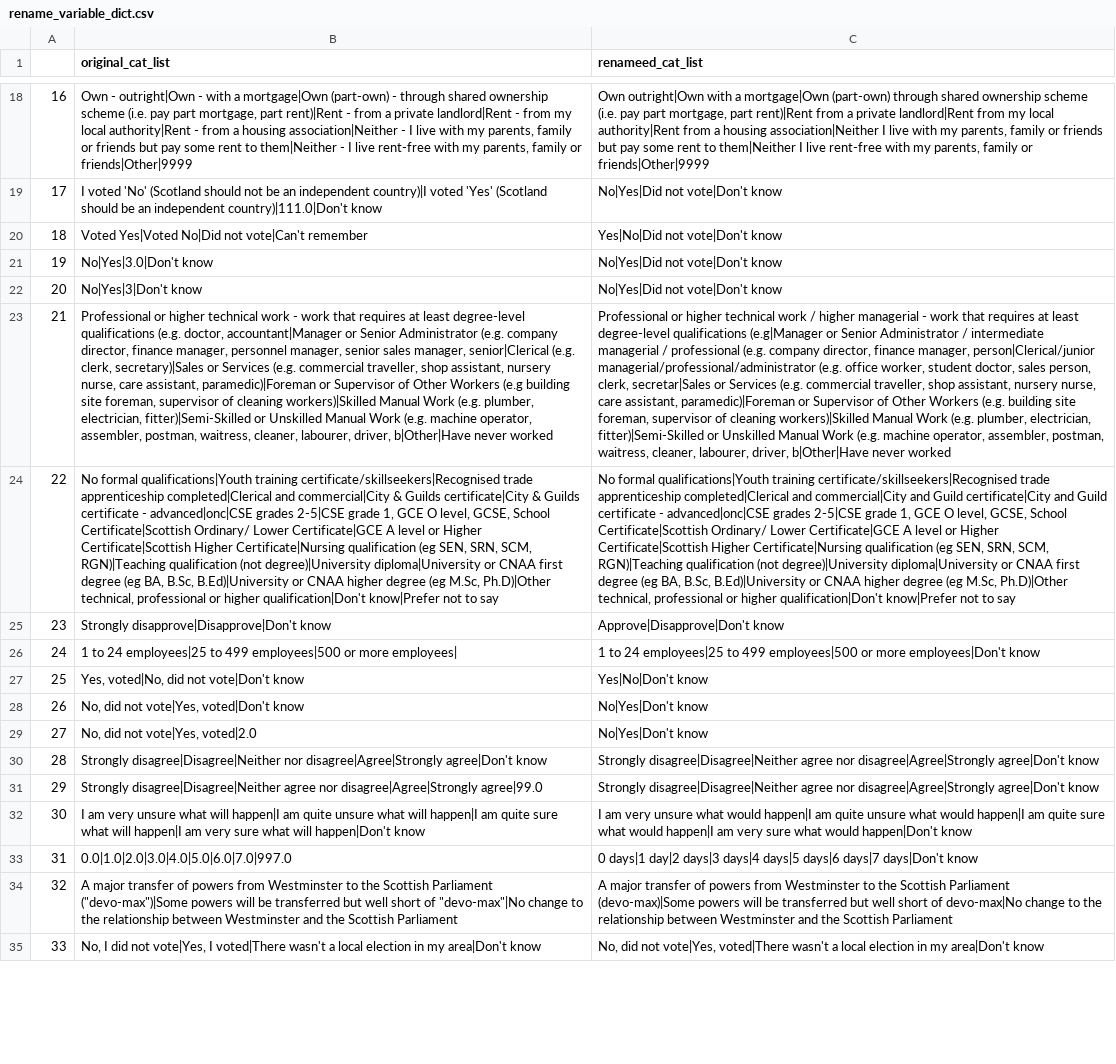
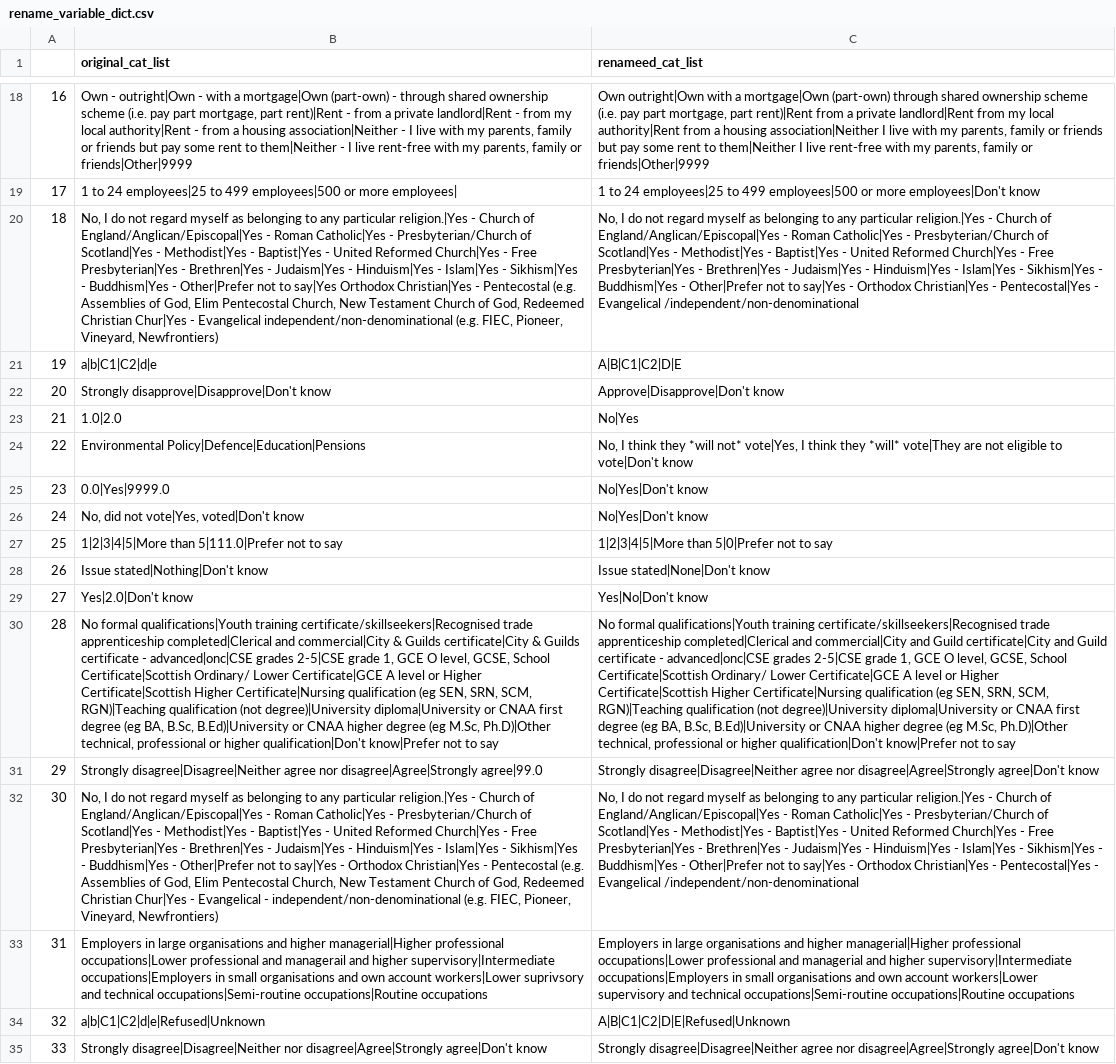
Before and after one commit to MariosRichards/BES_analysis_code, a CSV file: small data files/rename_variable_dict.csv, drawn as a sheet; only a part is shown, gaps mark what is left out; the diff covers the shown part only; the diff names each change by its address in the sheet, - before the commit and + after, or states it on an @@ line.

```diff
--- a/small data files/rename_variable_dict.csv
+++ b/small data files/rename_variable_dict.csv
-B19 (original_cat_list): I voted 'No' (Scotland should not be an independent country)|I voted 'Yes' (Scotland should be an independent country)|111.0|Don't know
+B19 (original_cat_list): 1 to 24 employees|25 to 499 employees|500 or more employees|
-C19 (renameed_cat_list): No|Yes|Did not vote|Don't know
+C19 (renameed_cat_list): 1 to 24 employees|25 to 499 employees|500 or more employees|Don't know
-B20 (original_cat_list): Voted Yes|Voted No|Did not vote|Can't remember
+B20 (original_cat_list): No, I do not regard myself as belonging to any particular religion.|Yes - Church of England/Anglican/Episcopal|Yes - Roman Catholic|Yes - Presbyterian/Church of Scotland|Yes - Methodist|Yes - Baptist|Yes - United Reformed Church|Yes - Free Presbyterian|Yes - Brethren|Yes - Judaism|Yes - Hinduism|Yes - Islam|Yes - Sikhism|Yes - Buddhism|Yes - Other|Prefer not to say|Yes Orthodox Christian|Yes - Pentecostal (e.g. Assemblies of God, Elim Pentecostal Church, New Testament Church of God, Redeemed Christian Chur|Yes - Evangelical independent/non-denominational (e.g. FIEC, Pioneer, Vineyard, Newfrontiers)
-C20 (renameed_cat_list): Yes|No|Did not vote|Don't know
+C20 (renameed_cat_list): No, I do not regard myself as belonging to any particular religion.|Yes - Church of England/Anglican/Episcopal|Yes - Roman Catholic|Yes - Presbyterian/Church of Scotland|Yes - Methodist|Yes - Baptist|Yes - United Reformed Church|Yes - Free Presbyterian|Yes - Brethren|Yes - Judaism|Yes - Hinduism|Yes - Islam|Yes - Sikhism|Yes - Buddhism|Yes - Other|Prefer not to say|Yes - Orthodox Christian|Yes - Pentecostal|Yes - Evangelical /independent/non-denominational
-B21 (original_cat_list): No|Yes|3.0|Don't know
+B21 (original_cat_list): a|b|C1|C2|d|e
-C21 (renameed_cat_list): No|Yes|Did not vote|Don't know
+C21 (renameed_cat_list): A|B|C1|C2|D|E
-B22 (original_cat_list): No|Yes|3|Don't know
+B22 (original_cat_list): Strongly disapprove|Disapprove|Don't know
-C22 (renameed_cat_list): No|Yes|Did not vote|Don't know
+C22 (renameed_cat_list): Approve|Disapprove|Don't know
-B23 (original_cat_list): Professional or higher technical work - work that requires at least degree-level qualifications (e.g. doctor, accountant|Manager or Senior Administrator (e.g. company director, finance manager, personnel manager, senior sales manager, senior|Clerical (e.g. clerk, secretary)|Sales or Services (e.g. commercial traveller, shop assistant, nursery nurse, care assistant, paramedic)|Foreman or Supervisor of Other Workers (e.g building site foreman, supervisor of cleaning workers)|Skilled Manual Work (e.g. plumber, electrician, fitter)|Semi-Skilled or Unskilled Manual Work (e.g. machine operator, assembler, postman, waitress, cleaner, labourer, driver, b|Other|Have never worked
+B23 (original_cat_list): 1.0|2.0
-C23 (renameed_cat_list): Professional or higher technical work / higher managerial - work that requires at least degree-level qualifications (e.g|Manager or Senior Administrator / intermediate managerial / professional (e.g. company director, finance manager, person|Clerical/junior managerial/professional/administrator (e.g. office worker, student doctor, sales person, clerk, secretar|Sales or Services (e.g. commercial traveller, shop assistant, nursery nurse, care assistant, paramedic)|Foreman or Supervisor of Other Workers (e.g. building site foreman, supervisor of cleaning workers)|Skilled Manual Work (e.g. plumber, electrician, fitter)|Semi-Skilled or Unskilled Manual Work (e.g. machine operator, assembler, postman, waitress, cleaner, labourer, driver, b|Other|Have never worked
+C23 (renameed_cat_list): No|Yes
-B24 (original_cat_list): No formal qualifications|Youth training certificate/skillseekers|Recognised trade apprenticeship completed|Clerical and commercial|City & Guilds certificate|City & Guilds certificate - advanced|onc|CSE grades 2-5|CSE grade 1, GCE O level, GCSE, School Certificate|Scottish Ordinary/ Lower Certificate|GCE A level or Higher Certificate|Scottish Higher Certificate|Nursing qualification (eg SEN, SRN, SCM, RGN)|Teaching qualification (not degree)|University diploma|University or CNAA first degree (eg BA, B.Sc, B.Ed)|University or CNAA higher degree (eg M.Sc, Ph.D)|Other technical, professional or higher qualification|Don't know|Prefer not to say
+B24 (original_cat_list): Environmental Policy|Defence|Education|Pensions
-C24 (renameed_cat_list): No formal qualifications|Youth training certificate/skillseekers|Recognised trade apprenticeship completed|Clerical and commercial|City and Guild certificate|City and Guild certificate - advanced|onc|CSE grades 2-5|CSE grade 1, GCE O level, GCSE, School Certificate|Scottish Ordinary/ Lower Certificate|GCE A level or Higher Certificate|Scottish Higher Certificate|Nursing qualification (eg SEN, SRN, SCM, RGN)|Teaching qualification (not degree)|University diploma|University or CNAA first degree (eg BA, B.Sc, B.Ed)|University or CNAA higher degree (eg M.Sc, Ph.D)|Other technical, professional or higher qualification|Don't know|Prefer not to say
+C24 (renameed_cat_list): No, I think they *will not* vote|Yes, I think they *will* vote|They are not eligible to vote|Don't know
-B25 (original_cat_list): Strongly disapprove|Disapprove|Don't know
+B25 (original_cat_list): 0.0|Yes|9999.0
-C25 (renameed_cat_list): Approve|Disapprove|Don't know
+C25 (renameed_cat_list): No|Yes|Don't know
-B26 (original_cat_list): 1 to 24 employees|25 to 499 employees|500 or more employees|
+B26 (original_cat_list): No, did not vote|Yes, voted|Don't know
-C26 (renameed_cat_list): 1 to 24 employees|25 to 499 employees|500 or more employees|Don't know
+C26 (renameed_cat_list): No|Yes|Don't know
-B27 (original_cat_list): Yes, voted|No, did not vote|Don't know
+B27 (original_cat_list): 1|2|3|4|5|More than 5|111.0|Prefer not to say
-C27 (renameed_cat_list): Yes|No|Don't know
+C27 (renameed_cat_list): 1|2|3|4|5|More than 5|0|Prefer not to say
-B28 (original_cat_list): No, did not vote|Yes, voted|Don't know
+B28 (original_cat_list): Issue stated|Nothing|Don't know
-C28 (renameed_cat_list): No|Yes|Don't know
+C28 (renameed_cat_list): Issue stated|None|Don't know
-B29 (original_cat_list): No, did not vote|Yes, voted|2.0
+B29 (original_cat_list): Yes|2.0|Don't know
-C29 (renameed_cat_list): No|Yes|Don't know
+C29 (renameed_cat_list): Yes|No|Don't know
-B30 (original_cat_list): Strongly disagree|Disagree|Neither nor disagree|Agree|Strongly agree|Don't know
+B30 (original_cat_list): No formal qualifications|Youth training certificate/skillseekers|Recognised trade apprenticeship completed|Clerical and commercial|City & Guilds certificate|City & Guilds certificate - advanced|onc|CSE grades 2-5|CSE grade 1, GCE O level, GCSE, School Certificate|Scottish Ordinary/ Lower Certificate|GCE A level or Higher Certificate|Scottish Higher Certificate|Nursing qualification (eg SEN, SRN, SCM, RGN)|Teaching qualification (not degree)|University diploma|University or CNAA first degree (eg BA, B.Sc, B.Ed)|University or CNAA higher degree (eg M.Sc, Ph.D)|Other technical, professional or higher qualification|Don't know|Prefer not to say
-C30 (renameed_cat_list): Strongly disagree|Disagree|Neither agree nor disagree|Agree|Strongly agree|Don't know
+C30 (renameed_cat_list): No formal qualifications|Youth training certificate/skillseekers|Recognised trade apprenticeship completed|Clerical and commercial|City and Guild certificate|City and Guild certificate - advanced|onc|CSE grades 2-5|CSE grade 1, GCE O level, GCSE, School Certificate|Scottish Ordinary/ Lower Certificate|GCE A level or Higher Certificate|Scottish Higher Certificate|Nursing qualification (eg SEN, SRN, SCM, RGN)|Teaching qualification (not degree)|University diploma|University or CNAA first degree (eg BA, B.Sc, B.Ed)|University or CNAA higher degree (eg M.Sc, Ph.D)|Other technical, professional or higher qualification|Don't know|Prefer not to say
-B32 (original_cat_list): I am very unsure what will happen|I am quite unsure what will happen|I am quite sure what will happen|I am very sure what will happen|Don't know
+B32 (original_cat_list): No, I do not regard myself as belonging to any particular religion.|Yes - Church of England/Anglican/Episcopal|Yes - Roman Catholic|Yes - Presbyterian/Church of Scotland|Yes - Methodist|Yes - Baptist|Yes - United Reformed Church|Yes - Free Presbyterian|Yes - Brethren|Yes - Judaism|Yes - Hinduism|Yes - Islam|Yes - Sikhism|Yes - Buddhism|Yes - Other|Prefer not to say|Yes - Orthodox Christian|Yes - Pentecostal (e.g. Assemblies of God, Elim Pentecostal Church, New Testament Church of God, Redeemed Christian Chur|Yes - Evangelical - independent/non-denominational (e.g. FIEC, Pioneer, Vineyard, Newfrontiers)
-C32 (renameed_cat_list): I am very unsure what would happen|I am quite unsure what would happen|I am quite sure what would happen|I am very sure what would happen|Don't know
+C32 (renameed_cat_list): No, I do not regard myself as belonging to any particular religion.|Yes - Church of England/Anglican/Episcopal|Yes - Roman Catholic|Yes - Presbyterian/Church of Scotland|Yes - Methodist|Yes - Baptist|Yes - United Reformed Church|Yes - Free Presbyterian|Yes - Brethren|Yes - Judaism|Yes - Hinduism|Yes - Islam|Yes - Sikhism|Yes - Buddhism|Yes - Other|Prefer not to say|Yes - Orthodox Christian|Yes - Pentecostal|Yes - Evangelical /independent/non-denominational
-B33 (original_cat_list): 0.0|1.0|2.0|3.0|4.0|5.0|6.0|7.0|997.0
+B33 (original_cat_list): Employers in large organisations and higher managerial|Higher professional occupations|Lower professional and managerail and higher supervisory|Intermediate occupations|Employers in small organisations and own account workers|Lower suprivsory and technical occupations|Semi-routine occupations|Routine occupations
-C33 (renameed_cat_list): 0 days|1 day|2 days|3 days|4 days|5 days|6 days|7 days|Don't know
+C33 (renameed_cat_list): Employers in large organisations and higher managerial|Higher professional occupations|Lower professional and managerial and higher supervisory|Intermediate occupations|Employers in small organisations and own account workers|Lower supervisory and technical occupations|Semi-routine occupations|Routine occupations
-B34 (original_cat_list): A major transfer of powers from Westminster to the Scottish Parliament ("devo-max")|Some powers will be transferred but well short of "devo-max"|No change to the relationship between Westminster and the Scottish Parliament
+B34 (original_cat_list): a|b|C1|C2|d|e|Refused|Unknown
-C34 (renameed_cat_list): A major transfer of powers from Westminster to the Scottish Parliament (devo-max)|Some powers will be transferred but well short of devo-max|No change to the relationship between Westminster and the Scottish Parliament
+C34 (renameed_cat_list): A|B|C1|C2|D|E|Refused|Unknown
-B35 (original_cat_list): No, I did not vote|Yes, I voted|There wasn't a local election in my area|Don't know
+B35 (original_cat_list): Strongly disagree|Disagree|Neither nor disagree|Agree|Strongly agree|Don't know
-C35 (renameed_cat_list): No, did not vote|Yes, voted|There wasn't a local election in my area|Don't know
+C35 (renameed_cat_list): Strongly disagree|Disagree|Neither agree nor disagree|Agree|Strongly agree|Don't know
```
Also changed, not shown: 63 edited cells elsewhere in this file, small data files/reorder_variable_dict.csv, 3 other files.
